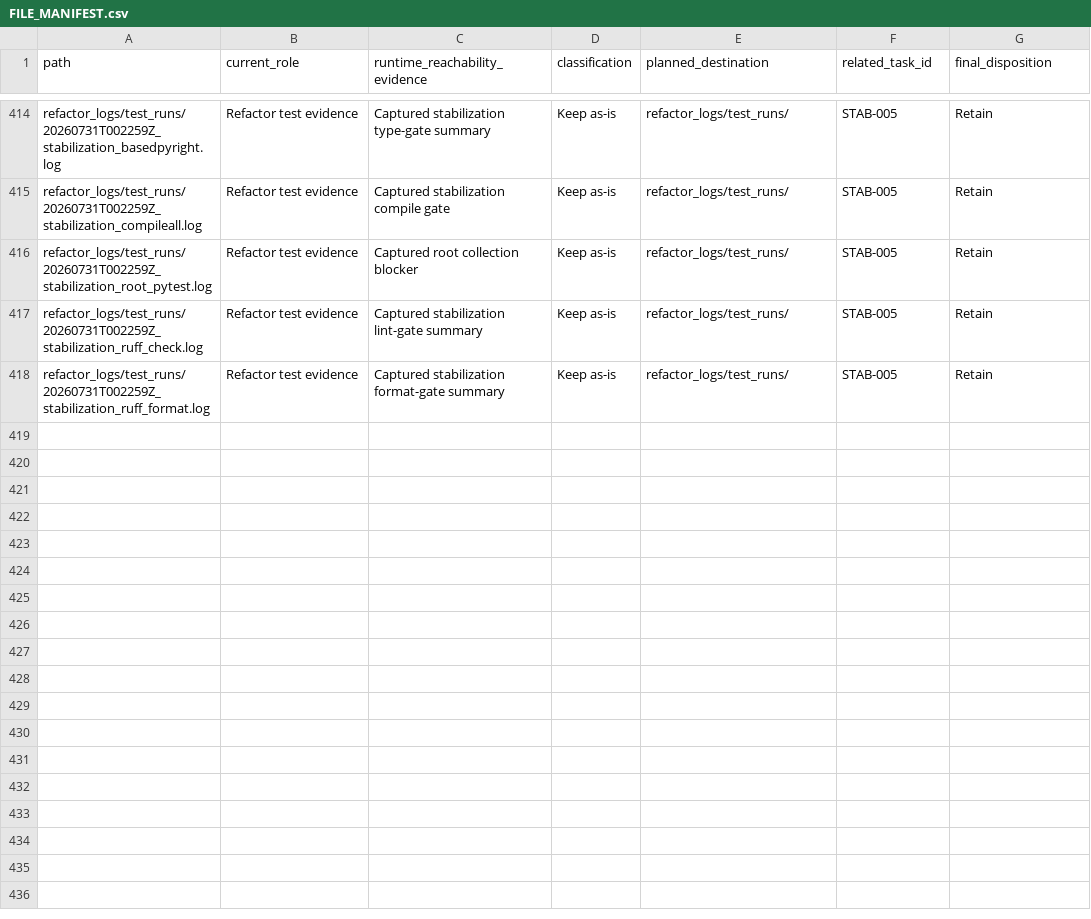
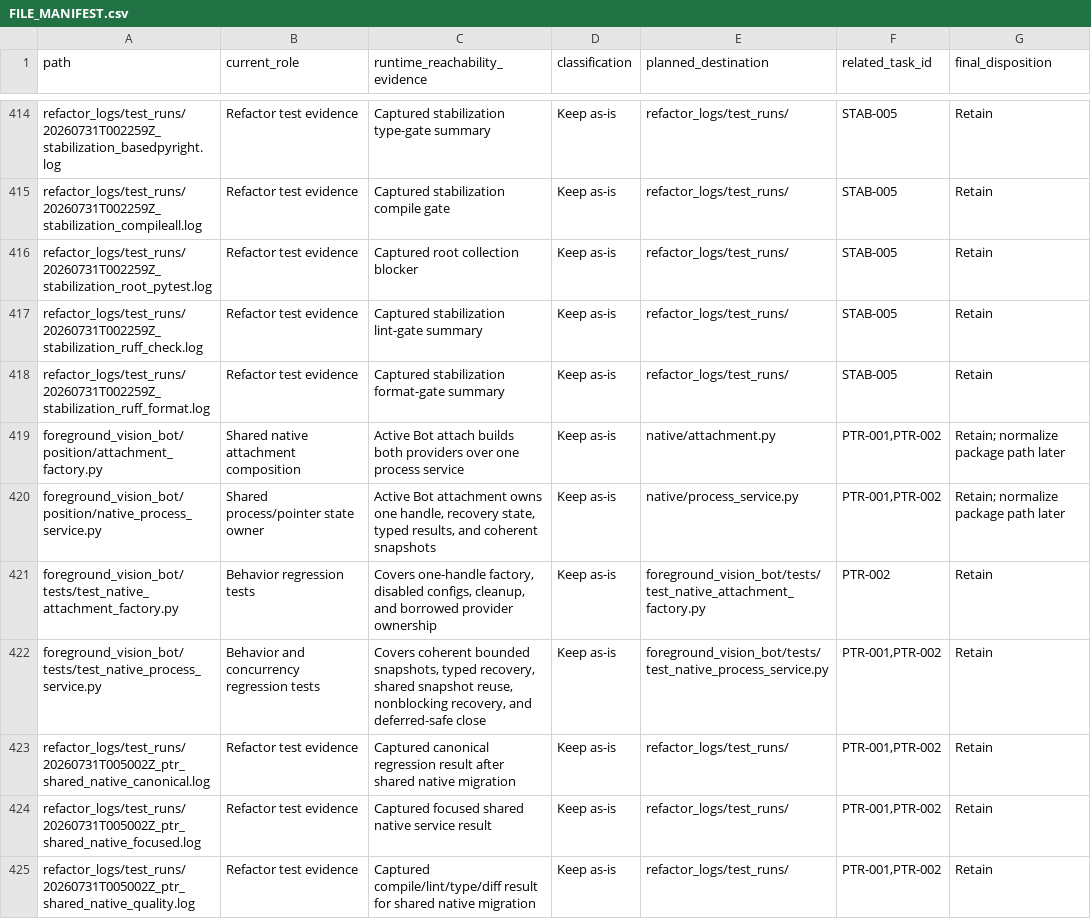
Before and after one commit to Riddis/FlyFF-AiBot, a CSV file: refactor_logs/FILE_MANIFEST.csv, drawn as a sheet; only a part is shown, gaps mark what is left out.

Commit message:
PTR-002 share native pointer state across readers

```diff
--- a/refactor_logs/FILE_MANIFEST.csv
+++ b/refactor_logs/FILE_MANIFEST.csv
@@ -418 +418,8 @@ path,current_role,runtime_reachability_evidence,classification,planned_destinati
 "refactor_logs/test_runs/20260731T002259Z_stabilization_ruff_format.log","Refactor test evidence","Captured stabilization format-gate summary","Keep as-is","refactor_logs/test_runs/","STAB-005","Retain"
+"foreground_vision_bot/position/attachment_factory.py","Shared native attachment composition","Active Bot attach builds both providers over one process service","Keep as-is","native/attachment.py","PTR-001,PTR-002","Retain; normalize package path later"
+"foreground_vision_bot/position/native_process_service.py","Shared process/pointer state owner","Active Bot attachment owns one handle, recovery state, typed results, and coherent snapshots","Keep as-is","native/process_service.py","PTR-001,PTR-002","Retain; normalize package path later"
+"foreground_vision_bot/tests/test_native_attachment_factory.py","Behavior regression tests","Covers one-handle factory, disabled configs, cleanup, and borrowed provider ownership","Keep as-is","foreground_vision_bot/tests/test_native_attachment_factory.py","PTR-002","Retain"
+"foreground_vision_bot/tests/test_native_process_service.py","Behavior and concurrency regression tests","Covers coherent bounded snapshots, typed recovery, shared snapshot reuse, nonblocking recovery, and deferred-safe close","Keep as-is","foreground_vision_bot/tests/test_native_process_service.py","PTR-001,PTR-002","Retain"
+"refactor_logs/test_runs/20260731T005002Z_ptr_shared_native_canonical.log","Refactor test evidence","Captured canonical regression result after shared native migration","Keep as-is","refactor_logs/test_runs/","PTR-001,PTR-002","Retain"
+"refactor_logs/test_runs/20260731T005002Z_ptr_shared_native_focused.log","Refactor test evidence","Captured focused shared native service result","Keep as-is","refactor_logs/test_runs/","PTR-001,PTR-002","Retain"
+"refactor_logs/test_runs/20260731T005002Z_ptr_shared_native_quality.log","Refactor test evidence","Captured compile/lint/type/diff result for shared native migration","Keep as-is","refactor_logs/test_runs/","PTR-001,PTR-002","Retain"
```
Also changed, not shown: 28 other files.
